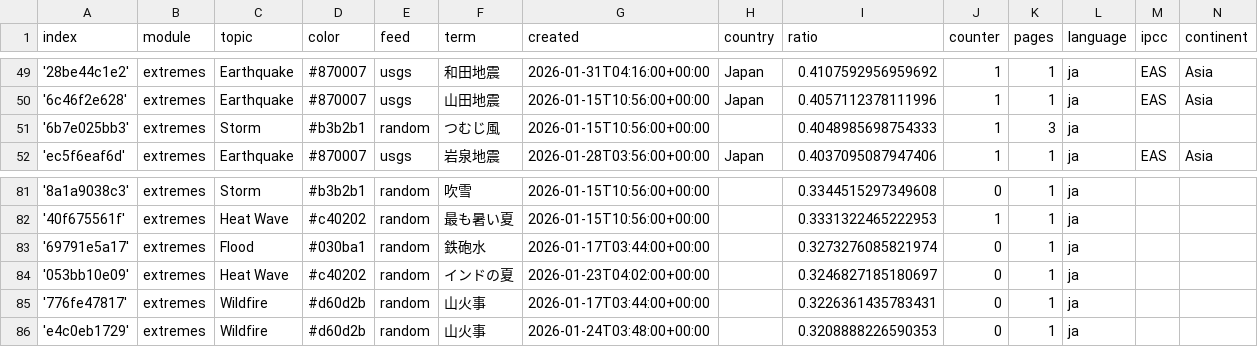
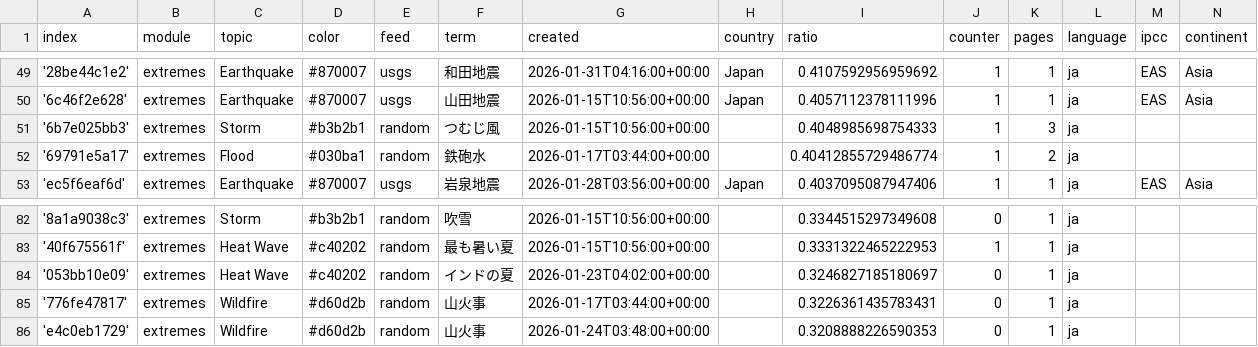
Before and after one commit to annajungfleischnews/japaneseExtremes, a CSV file: terms.csv, drawn as a sheet; only a part is shown, gaps mark what is left out; removed rows and columns are numbered as before the commit, all else as after; the diff names each change by its address in the sheet, - before the commit and + after, or states it on an @@ line.

Commit message:
Commit from GitHub Actions (harvest:0.0)

```diff
--- a/terms.csv
+++ b/terms.csv
+row 52: '69791e5a17' | extremes | Flood | #030ba1 | random | 鉄砲水 | 2026-01-17T03:44:00+00:00 |  | 0.40412855729486774 | 1 | 2 | ja
-row 83: '69791e5a17' | extremes | Flood | #030ba1 | random | 鉄砲水 | 2026-01-17T03:44:00+00:00 |  | 0.3273276085821974 | 0 | 1 | ja
```
